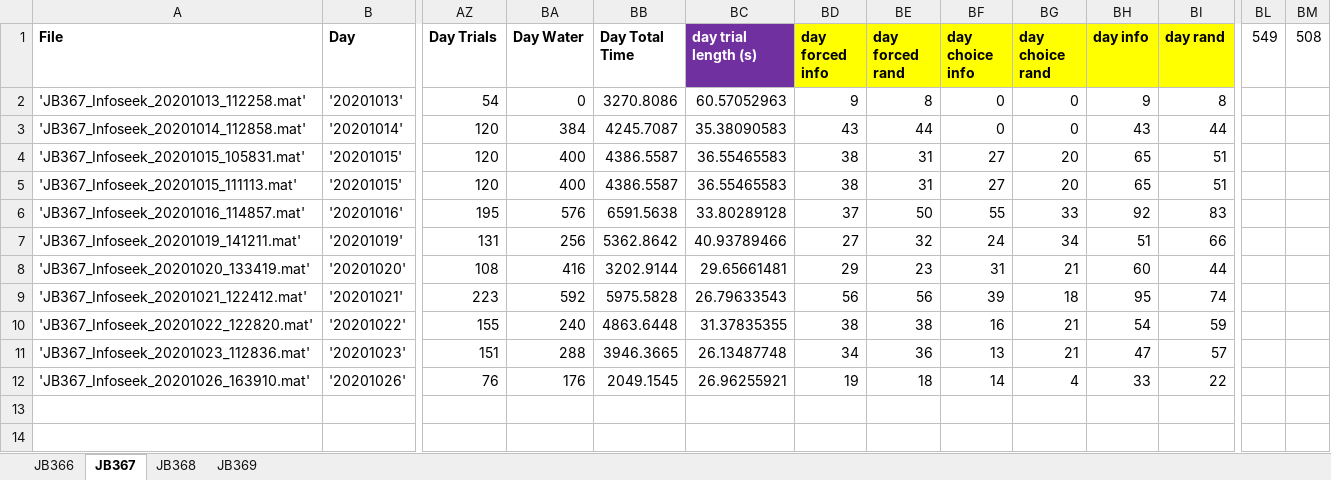
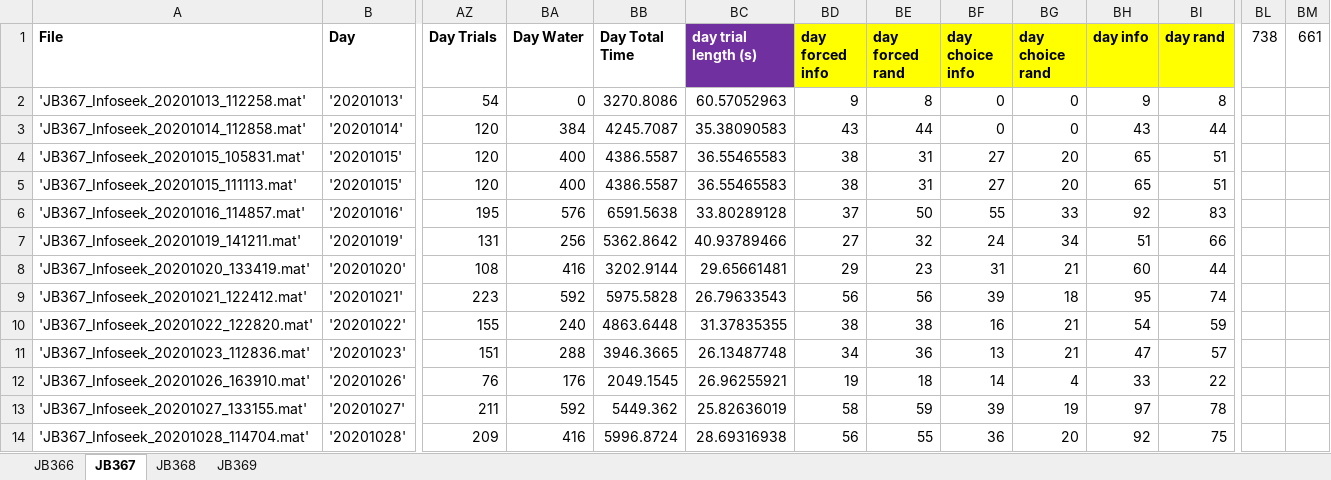
Before and after one commit to jjbussell/BpodInfoSeekAnalysis, an Excel workbook: BpodInfoseekLog.xlsx, sheet JB367, drawn as a sheet; only a part is shown, gaps mark what is left out; values as stored, in another font and other column widths than the file's, no borders; rows hold the shown columns only; the diff names each change by its address in the sheet, - before the commit and + after, or states it on an @@ line.

Commit message:
update log

```diff
--- a/BpodInfoseekLog.xlsx (sheet JB367)
+++ b/BpodInfoseekLog.xlsx (sheet JB367)
-BL1: 549
+BL1: 738
-BM1: 508
+BM1: 661
+row 13: 'JB367_Infoseek_20201027_133155.mat' | '20201027' | 211 | 592 | 5449.362 | 25.82636019 | 58 | 59 | 39 | 19 | 97 | 78
+row 14: 'JB367_Infoseek_20201028_114704.mat' | '20201028' | 209 | 416 | 5996.8724 | 28.69316938 | 56 | 55 | 36 | 20 | 92 | 75
```
Also changed, not shown: sheet JB366, hidden cells.
